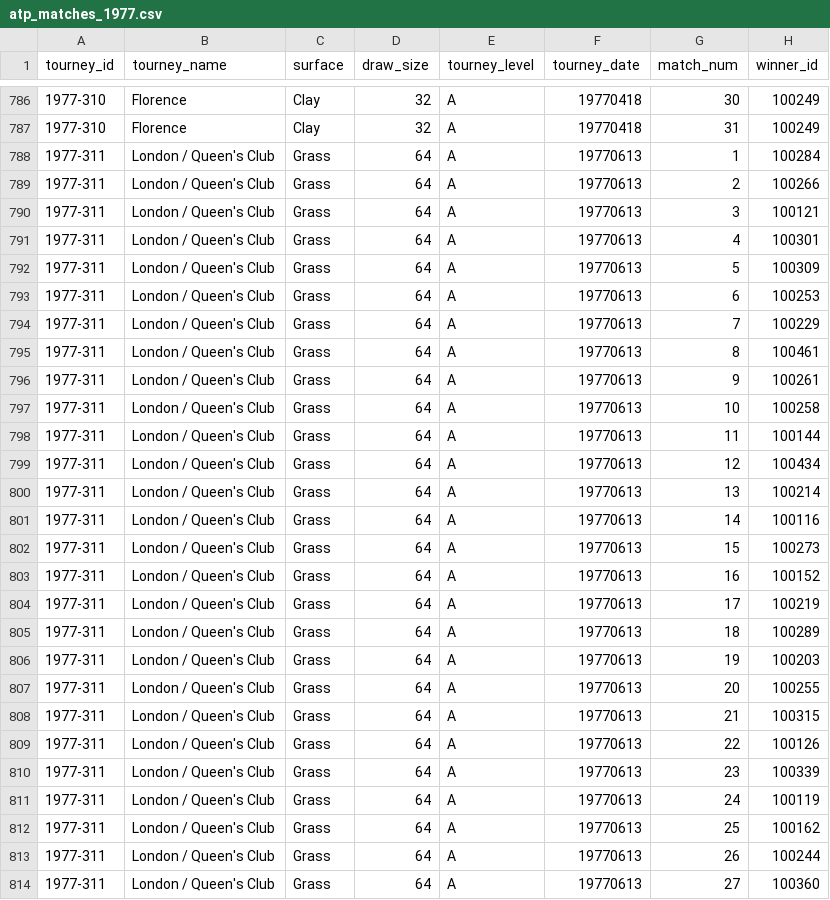
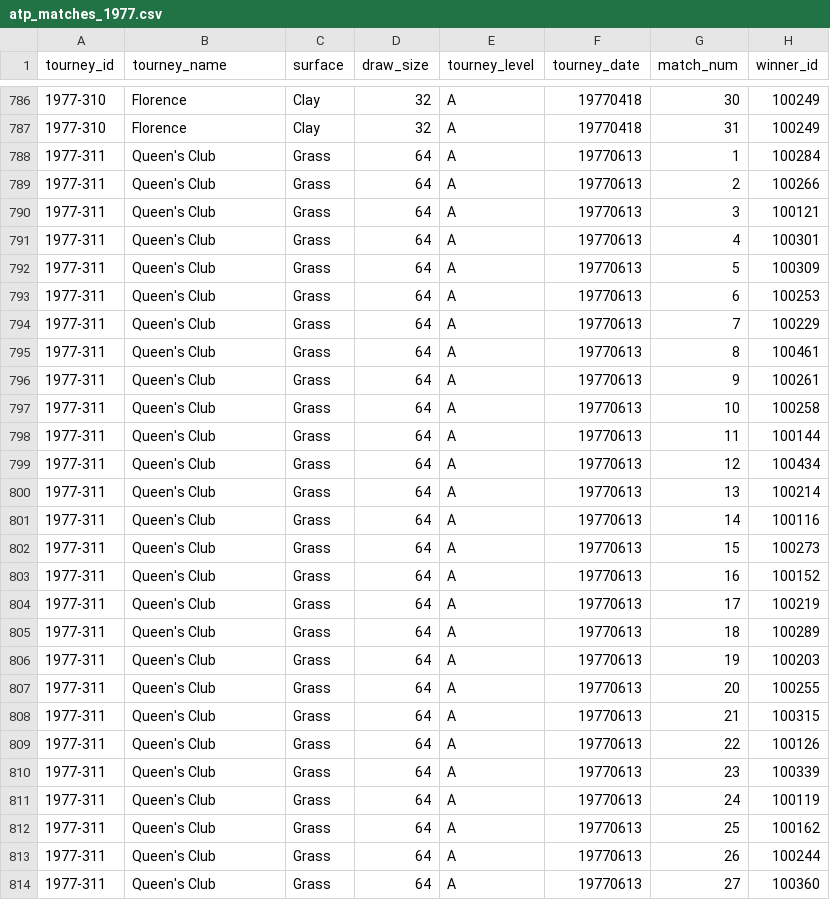
Before and after one commit to JeffSackmann/tennis_atp, a CSV file: atp_matches_1977.csv, drawn as a sheet; only a part is shown, gaps mark what is left out; the diff covers the shown part only; the diff names each change by its address in the sheet, - before the commit and + after, or states it on an @@ line.

```diff
--- a/atp_matches_1977.csv
+++ b/atp_matches_1977.csv
-B788:B814 (tourney_name): London / Queen's Club
+B788:B814 (tourney_name): Queen's Club
```
Also changed, not shown: 103 edited cells elsewhere in this file, atp_matches_1972.csv, atp_matches_1973.csv, 12 other files.
